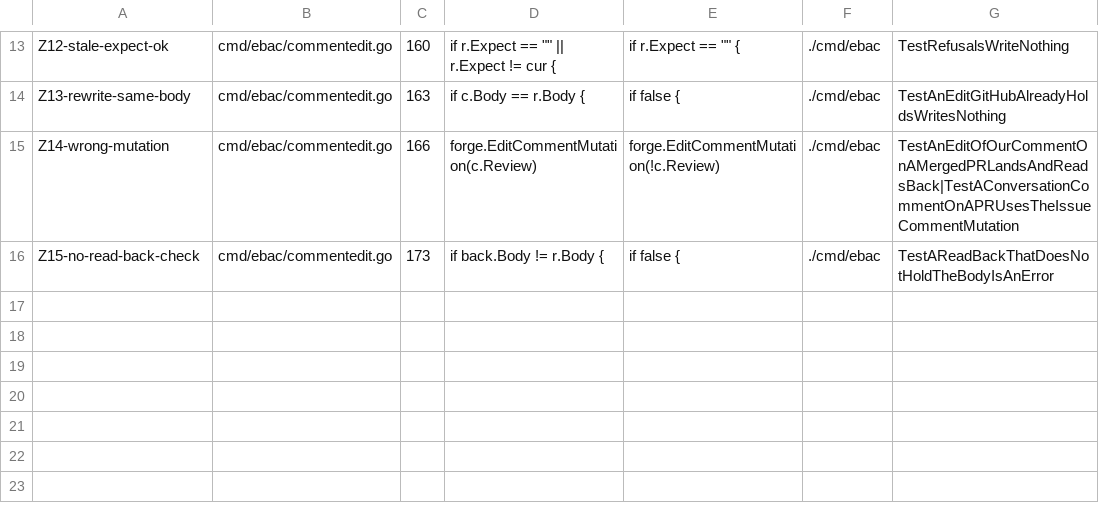
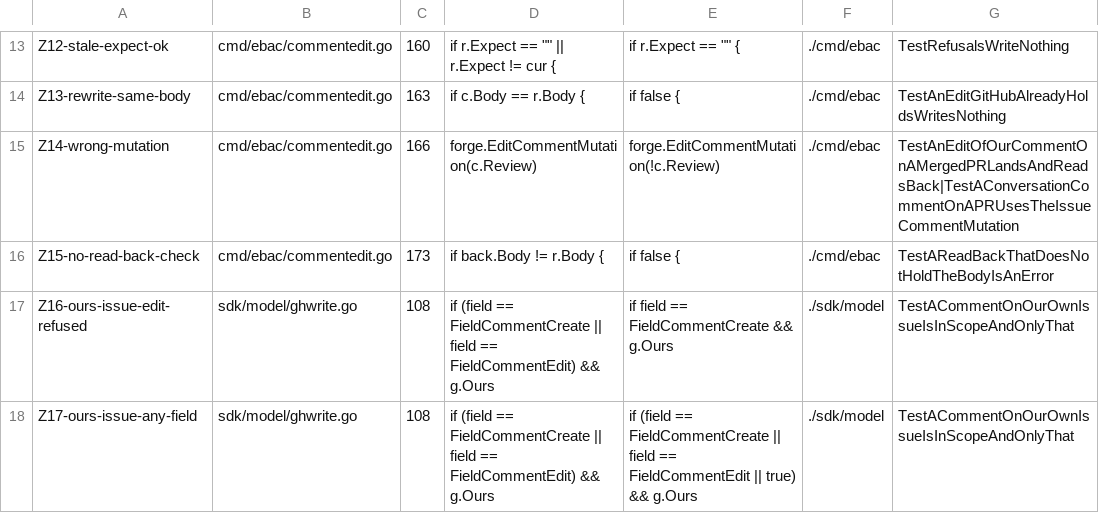
Before and after one commit to jack-work/ebac, a TSV file: scripts/mutants-comment-edit.tsv, drawn as a sheet; only a part is shown, gaps mark what is left out; the diff names each change by its address in the sheet, - before the commit and + after, or states it on an @@ line.

Commit message:
comment_edit #64b: mutants Z16, Z17 (the ours-issue clause)

```diff
--- a/scripts/mutants-comment-edit.tsv
+++ b/scripts/mutants-comment-edit.tsv
+row 17: Z16-ours-issue-edit-refused | sdk/model/ghwrite.go | 108 | if (field == FieldCommentCreate || field == FieldCommentEdit) && g.Ours | if field == FieldCommentCreate && g.Ours | ./sdk/model | TestACommentOnOurOwnIssueIsInScopeAndOnlyThat
+row 18: Z17-ours-issue-any-field | sdk/model/ghwrite.go | 108 | if (field == FieldCommentCreate || field == FieldCommentEdit) && g.Ours | if (field == FieldCommentCreate || field == FieldCommentEdit || true) && g.Ours | ./sdk/model | TestACommentOnOurOwnIssueIsInScopeAndOnlyThat
```
